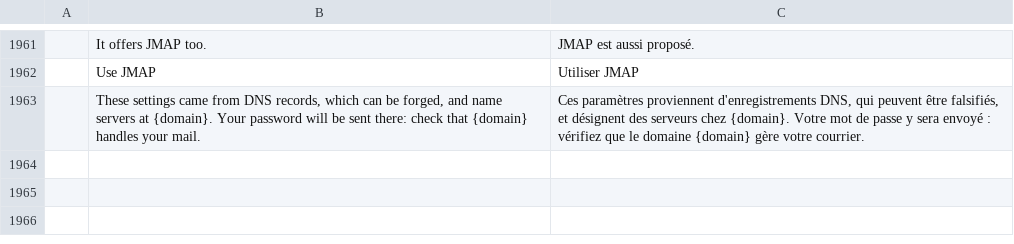
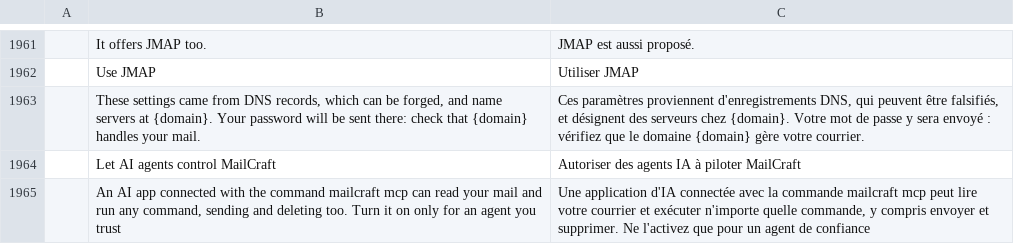
Before and after one commit to dmoghnie/mailcraft, a TSV file: crates/ui-egui/src/i18n/fr.tsv, drawn as a sheet; only a part is shown, gaps mark what is left out; the diff names each change by its address in the sheet, - before the commit and + after, or states it on an @@ line.

```diff
--- a/crates/ui-egui/src/i18n/fr.tsv
+++ b/crates/ui-egui/src/i18n/fr.tsv
+row 1964:  | Let AI agents control MailCraft | Autoriser des agents IA à piloter MailCraft
+row 1965:  | An AI app connected with the command mailcraft mcp can read your mail and run any command, sending and deleting too. Turn it on only for an agent you trust | Une application d'IA connectée avec la commande mailcraft mcp peut lire votre courrier et exécuter n'importe quelle commande, y compris envoyer et supprimer. Ne l'activez que pour un agent de confiance
```
Also changed, not shown: crates/ui-egui/src/i18n/ar.tsv, crates/ui-egui/src/i18n/he.tsv, 30 other files.
